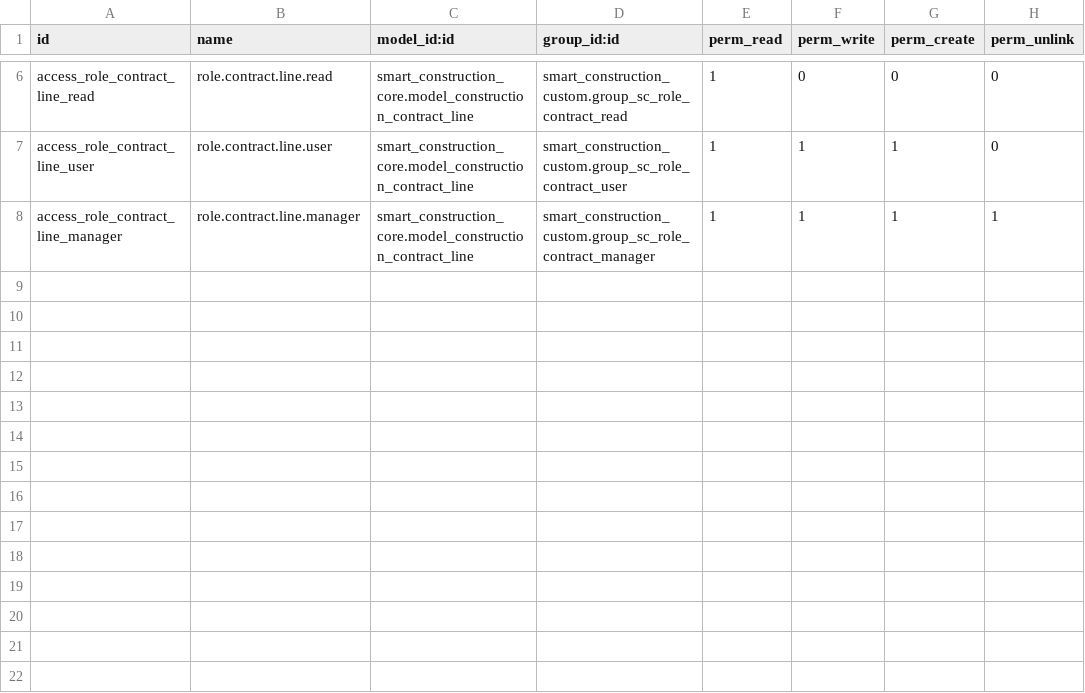
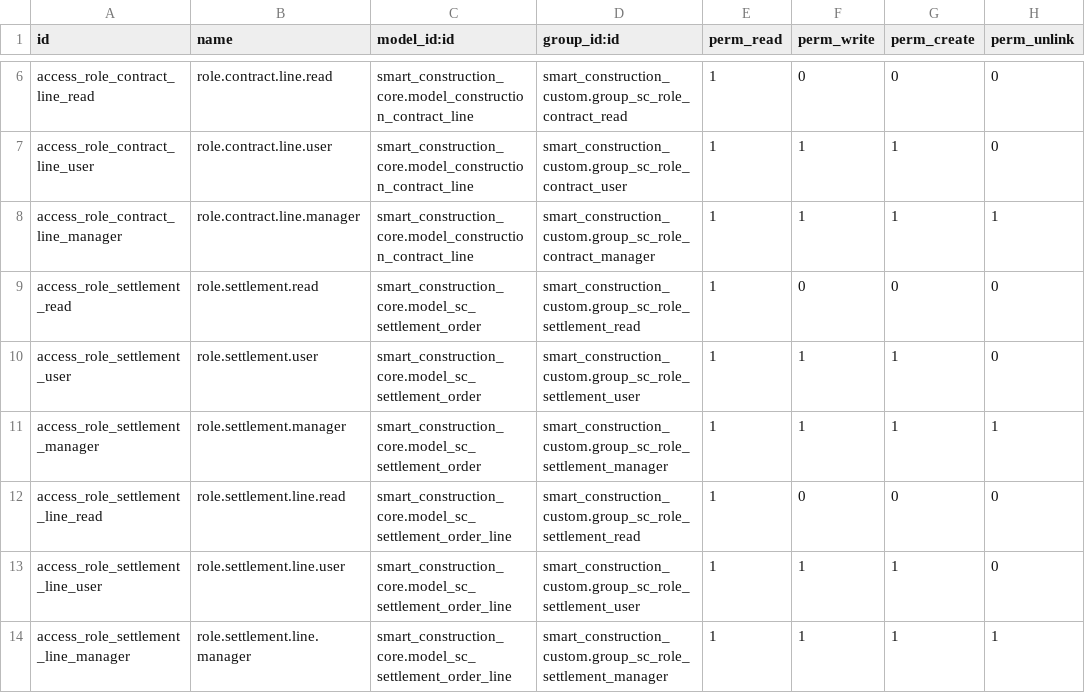
Before and after one commit to Leedefend/sce-backend-odoo, a CSV file: addons/smart_construction_custom/security/ir.model.access.csv, drawn as a sheet; only a part is shown, gaps mark what is left out; the diff names each change by its address in the sheet, - before the commit and + after, or states it on an @@ line.

Commit message:
feat(policy): add settlement role groups and access

```diff
--- a/addons/smart_construction_custom/security/ir.model.access.csv
+++ b/addons/smart_construction_custom/security/ir.model.access.csv
+row 9: access_role_settlement_read | role.settlement.read | smart_construction_core.model_sc_settlement_order | smart_construction_custom.group_sc_role_settlement_read | 1 | 0 | 0 | 0
+row 10: access_role_settlement_user | role.settlement.user | smart_construction_core.model_sc_settlement_order | smart_construction_custom.group_sc_role_settlement_user | 1 | 1 | 1 | 0
+row 11: access_role_settlement_manager | role.settlement.manager | smart_construction_core.model_sc_settlement_order | smart_construction_custom.group_sc_role_settlement_manager | 1 | 1 | 1 | 1
+row 12: access_role_settlement_line_read | role.settlement.line.read | smart_construction_core.model_sc_settlement_order_line | smart_construction_custom.group_sc_role_settlement_read | 1 | 0 | 0 | 0
+row 13: access_role_settlement_line_user | role.settlement.line.user | smart_construction_core.model_sc_settlement_order_line | smart_construction_custom.group_sc_role_settlement_user | 1 | 1 | 1 | 0
+row 14: access_role_settlement_line_manager | role.settlement.line.manager | smart_construction_core.model_sc_settlement_order_line | smart_construction_custom.group_sc_role_settlement_manager | 1 | 1 | 1 | 1
```
Also changed, not shown: 4 other files.
